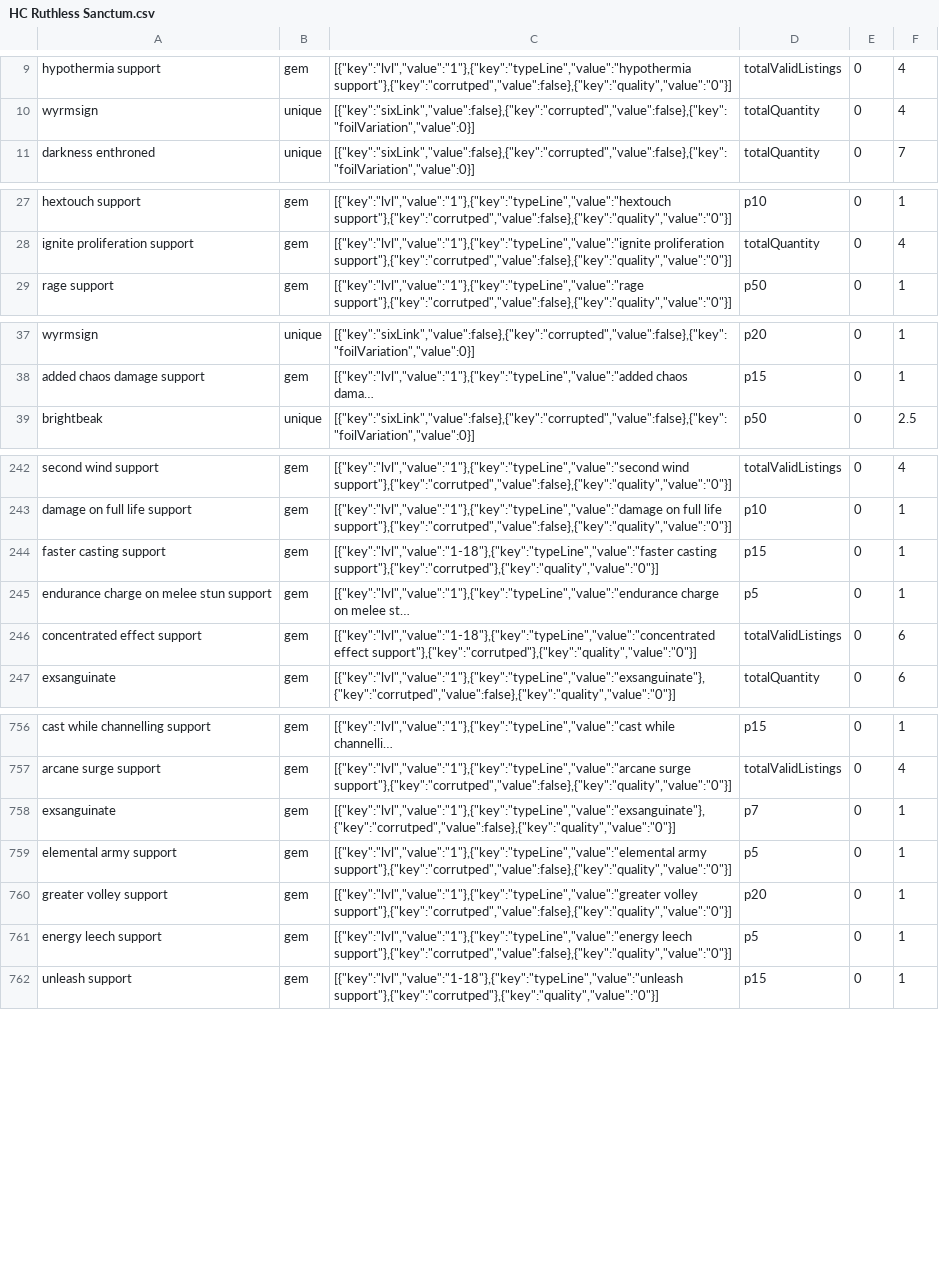
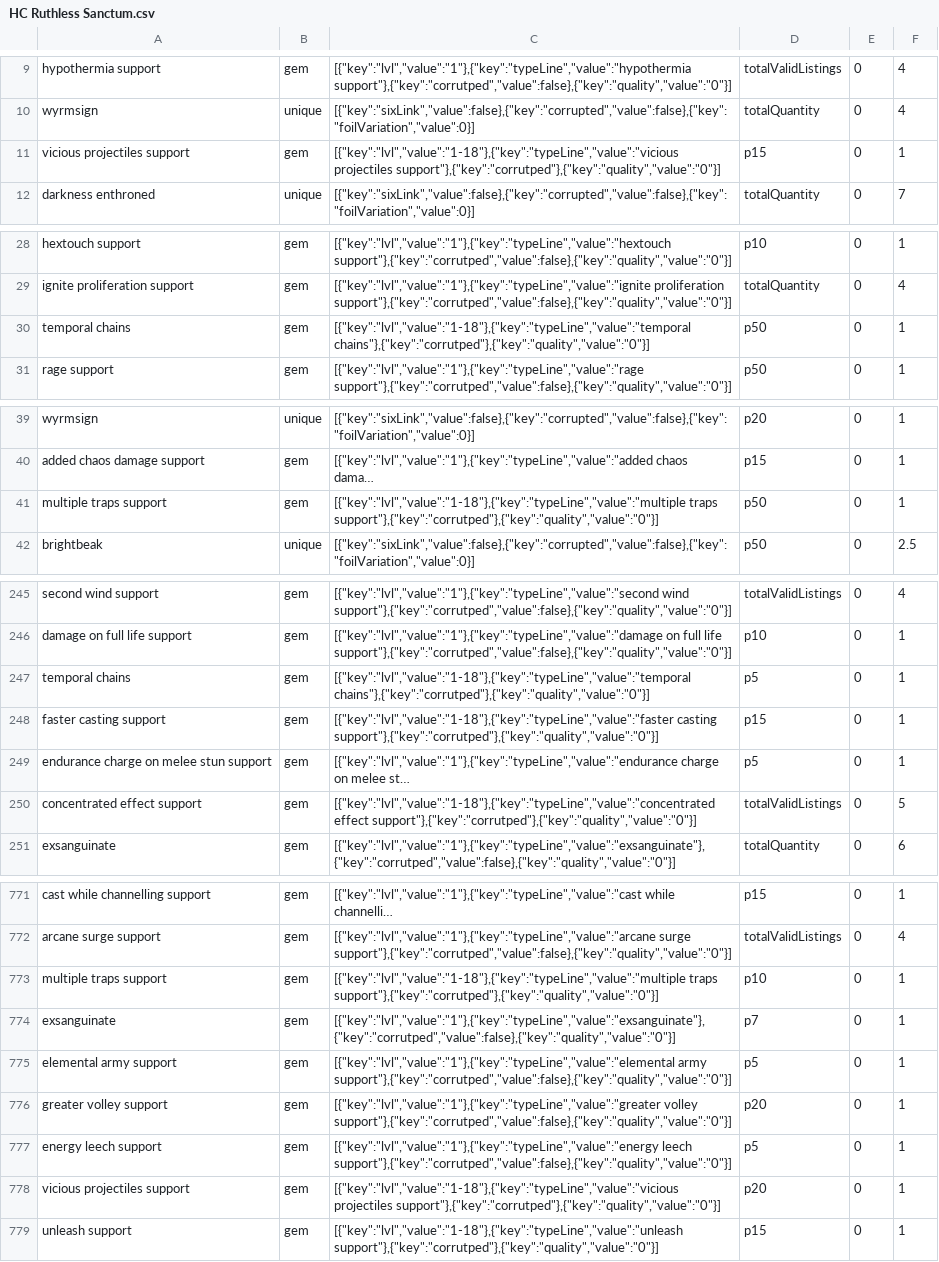
Before and after one commit to PoeStack/poestack-public-data, a CSV file: economy/overall/HC Ruthless Sanctum.csv, drawn as a sheet; only a part is shown, gaps mark what is left out; long unchanged cells end in …; addresses are those after the commit; the diff covers the shown part only; the diff names each change by its address in the sheet, - before the commit and + after, or states it on an @@ line.

Commit message:
update HC Ruthless Sanctum pricing data

```diff
--- a/economy/overall/HC Ruthless Sanctum.csv
+++ b/economy/overall/HC Ruthless Sanctum.csv
+row 11: vicious projectiles support | gem | [{"key":"lvl","value":"1-18"},{"key":"typeLine","value":"vicious projectiles support"},{"key":"corrutped"},{"key":"quality","value":"0"}] | p15 | 0 | 1
+row 30: temporal chains | gem | [{"key":"lvl","value":"1-18"},{"key":"typeLine","value":"temporal chains"},{"key":"corrutped"},{"key":"quality","value":"0"}] | p50 | 0 | 1
+row 41: multiple traps support | gem | [{"key":"lvl","value":"1-18"},{"key":"typeLine","value":"multiple traps support"},{"key":"corrutped"},{"key":"quality","value":"0"}] | p50 | 0 | 1
+row 247: temporal chains | gem | [{"key":"lvl","value":"1-18"},{"key":"typeLine","value":"temporal chains"},{"key":"corrutped"},{"key":"quality","value":"0"}] | p5 | 0 | 1
-F250: 6
+F250: 5
+row 773: multiple traps support | gem | [{"key":"lvl","value":"1-18"},{"key":"typeLine","value":"multiple traps support"},{"key":"corrutped"},{"key":"quality","value":"0"}] | p10 | 0 | 1
+row 778: vicious projectiles support | gem | [{"key":"lvl","value":"1-18"},{"key":"typeLine","value":"vicious projectiles support"},{"key":"corrutped"},{"key":"quality","value":"0"}] | p20 | 0 | 1
```
Also changed, not shown: 18 added rows, 2 moved rows and 2 edited cells elsewhere in this file.
